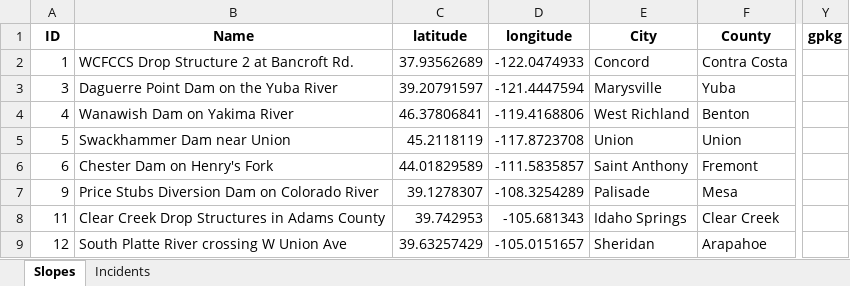
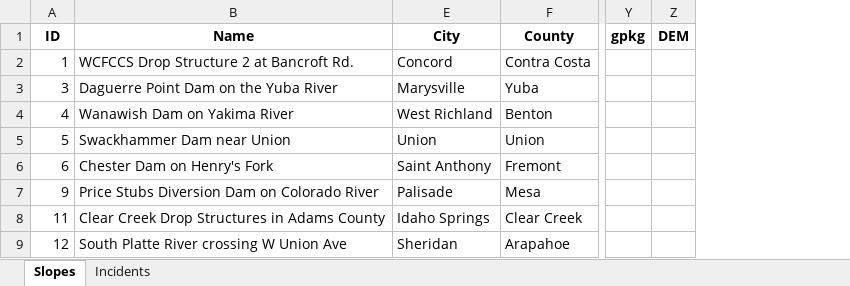
Before and after one commit to ktquint/DHS_LowHeadDam, an Excel workbook: Low head Dam Info - Copy for python.xlsx, sheet Slopes, drawn as a sheet; only a part is shown, gaps mark what is left out; values as stored, in another font and other column widths than the file's, no borders; removed rows and columns are numbered as before the commit, all else as after; the diff names each change by its address in the sheet, - before the commit and + after, or states it on an @@ line.

Commit message:
added DEM column for easy use

```diff
--- a/Low head Dam Info - Copy for python.xlsx (sheet Slopes)
+++ b/Low head Dam Info - Copy for python.xlsx (sheet Slopes)
@@ column C (latitude) hidden, rows 2-9: 37.93562689 | 39.20791597 | 46.37806841 | 45.2118119 | 44.01829589 | 39.1278307 | 39.742953 | 39.63257429 @@
@@ column D (longitude) hidden, rows 2-9: -122.0474933 | -121.4447594 | -119.4168806 | -117.8723708 | -111.5835857 | -108.3254289 | -105.681343 | -105.0151657 @@
+column Z (DEM), empty
```
